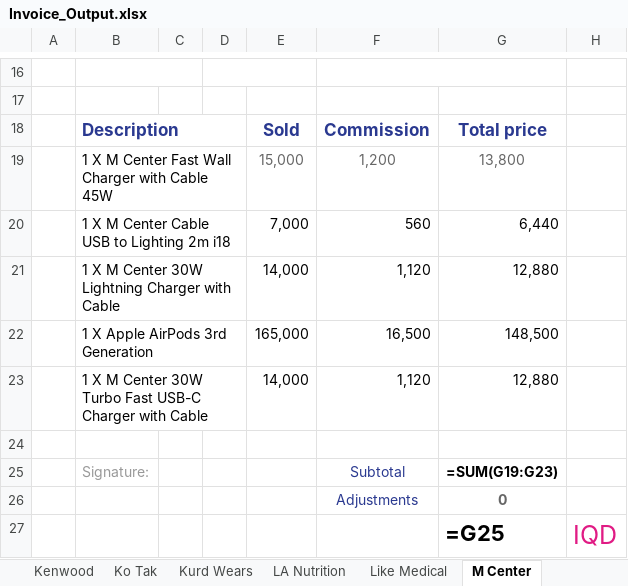
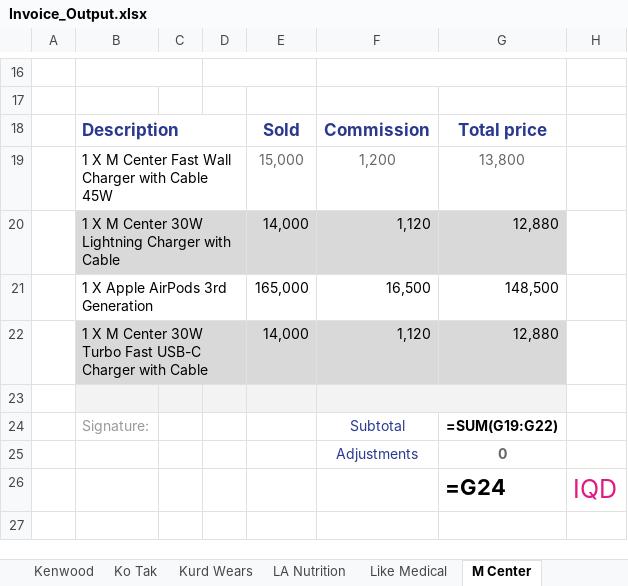
Before and after one commit to Abbaskm92/Firstpro, an Excel workbook: Data test/Invoice_Output.xlsx, sheet M Center, drawn as a sheet; only a part is shown, gaps mark what is left out; values as stored, in another font and other column widths than the file's, no borders; formulas without a stored value are shown as written; removed rows and columns are numbered as before the commit, all else as after; the diff names each change by its address in the sheet, - before the commit and + after, or states it on an @@ line.

```diff
--- a/Data test/Invoice_Output.xlsx (sheet M Center)
+++ b/Data test/Invoice_Output.xlsx (sheet M Center)
-row 20:  | 1 X M Center Cable USB to Lighting 2m i18 |  |  | 7,000 | 560 | 6,440
-B20 fill: none
+B20 fill: #D9D9D9
-E20:G20 fill: none
+E20:G20 fill: #D9D9D9
-B22 fill: none
+B22 fill: #D9D9D9
-E22:G22 fill: none
+E22:G22 fill: #D9D9D9
-B23:G23 fill: none
+B23:G23 fill: #F3F3F3
+F23:G23 merged
-G24: =SUM(G19:G23)
+G24: =SUM(G19:G22)
-G26: =G25
+G26: =G24
```
Also changed, not shown: sheet Oyo Perfumes, sheet Baldar Bookstore, sheet Sazan Amin Shop, sheet IT Lobby, sheet MG Cosmetics, sheet Zaragoza, 20 more sheets, other sheet tabs, 1 other file.
